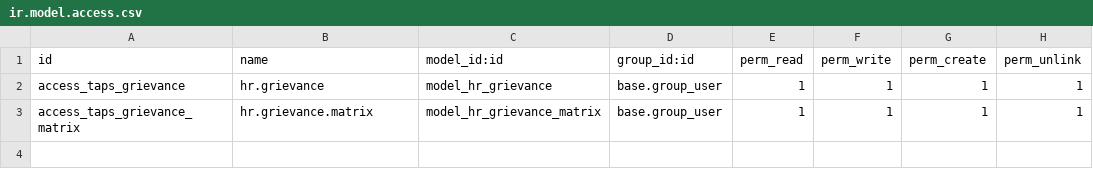
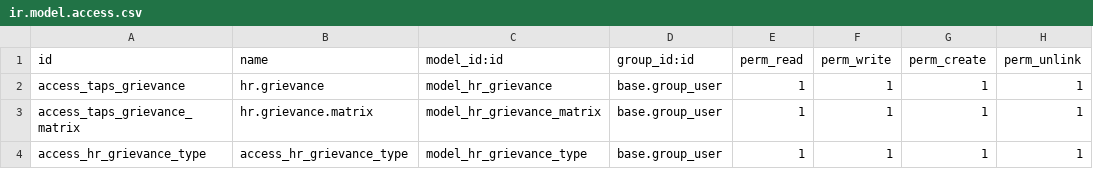
Before and after one commit to masbha-tex/taps, a CSV file: taps_grievance/security/ir.model.access.csv, drawn as a sheet.

```diff
--- a/taps_grievance/security/ir.model.access.csv
+++ b/taps_grievance/security/ir.model.access.csv
@@ -3 +3,2 @@ access_taps_grievance,hr.grievance,model_hr_grievance,base.group_user,1,1,1,1
 access_taps_grievance_matrix,hr.grievance.matrix,model_hr_grievance_matrix,base.group_user,1,1,1,1
+access_hr_grievance_type,access_hr_grievance_type,model_hr_grievance_type,base.group_user,1,1,1,1
```
Also changed, not shown: 16 other files.
